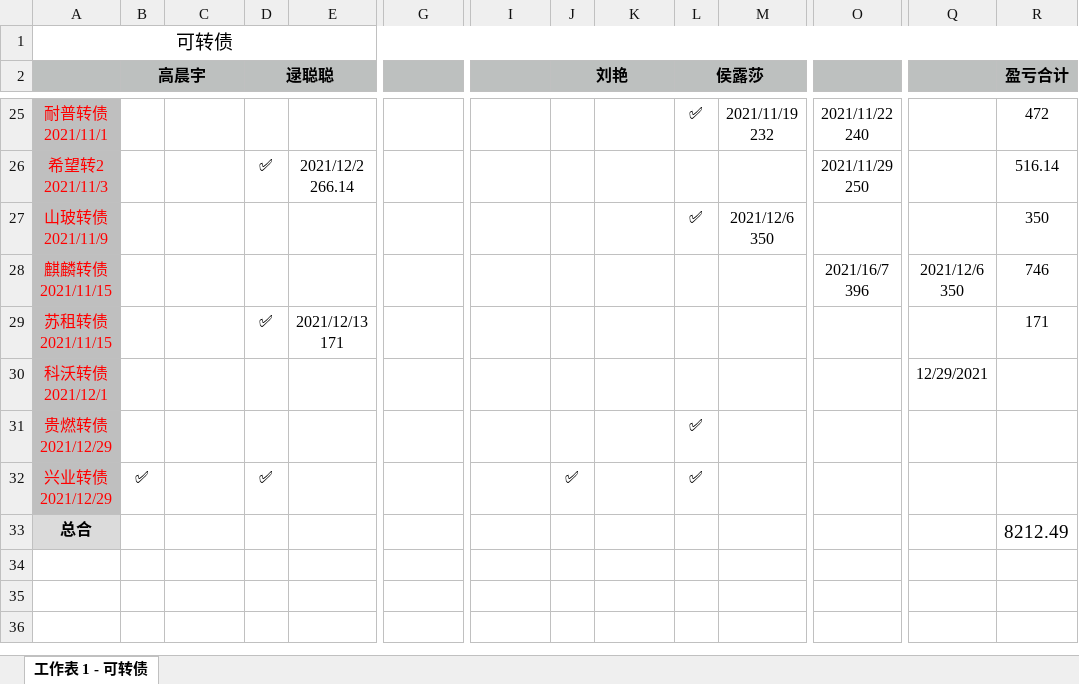
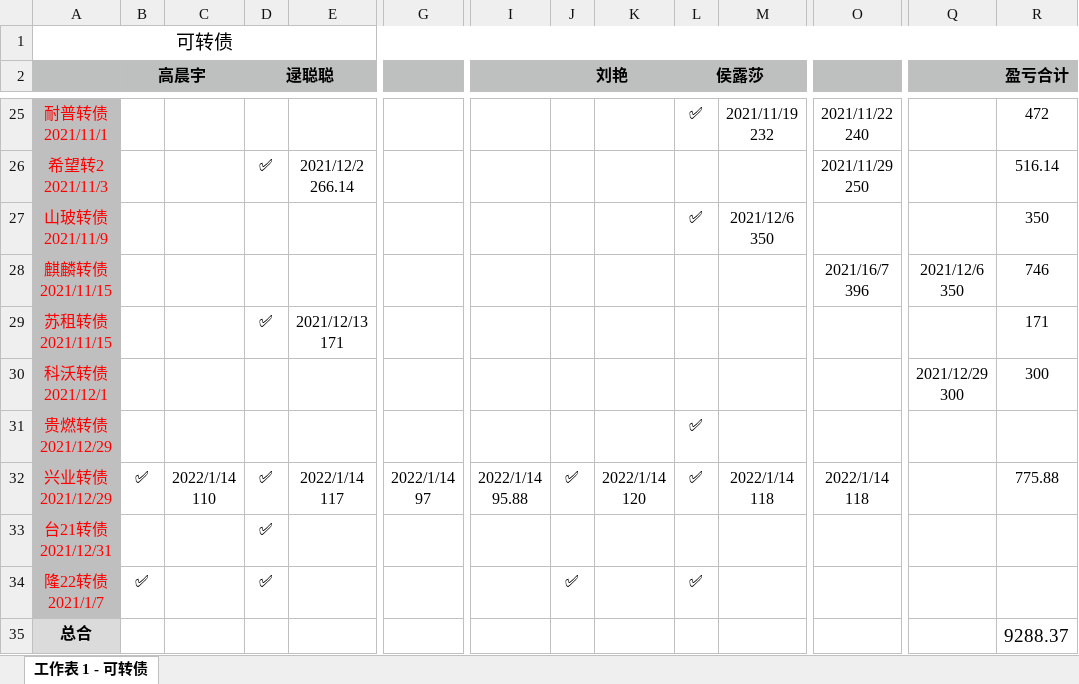
Before and after one commit to houlucheng/personalProject, an Excel workbook: fileHLC/可转债记录excel.xlsx, sheet 工作表 1 - 可转债, drawn as a sheet; only a part is shown, gaps mark what is left out; values as stored, in another font and other column widths than the file's, no borders; addresses are those after the commit; rows hold the shown columns only; ↵ is a line break in a cell; the diff names each change by its address in the sheet, - before the commit and + after, or states it on an @@ line.

```diff
--- a/fileHLC/可转债记录excel.xlsx (sheet 工作表 1 - 可转债)
+++ b/fileHLC/可转债记录excel.xlsx (sheet 工作表 1 - 可转债)
-Q30: 12/29/2021
+Q30: 2021/12/29 ↵ 300
-R30 (盈亏合计): (empty)
+R30 (盈亏合计): 300
-C32: (empty)
+C32: 2022/1/14 ↵ 110
-E32: (empty)
+E32: 2022/1/14 ↵ 117
-G32: (empty)
+G32: 2022/1/14 ↵ 97
-I32: (empty)
+I32: 2022/1/14 ↵ 95.88
-K32: (empty)
+K32: 2022/1/14 ↵ 120
-M32: (empty)
+M32: 2022/1/14 ↵ 118
-O32: (empty)
+O32: 2022/1/14 ↵ 118
-R32 (盈亏合计): (empty)
+R32 (盈亏合计): 775.88
+row 33: 台21转债 ↵ 2021/12/31 |  |  | ✅
+row 34: 隆22转债 ↵ 2021/1/7 | ✅ |  | ✅ |  |  |  | ✅ |  | ✅
-R35 (盈亏合计): 8212.49
+R35 (盈亏合计): 9288.37
```
Also changed, not shown: 7 other files.
